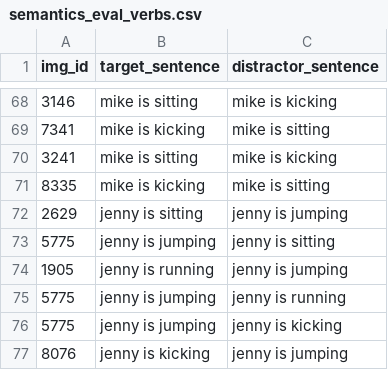
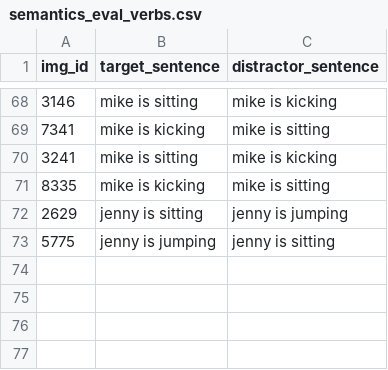
Before and after one commit to mitjanikolaus/perception-and-production-based-learning, a CSV file: data/semantics_eval_verbs.csv, drawn as a sheet; only a part is shown, gaps mark what is left out; the diff names each change by its address in the sheet, - before the commit and + after, or states it on an @@ line.

```diff
--- a/data/semantics_eval_verbs.csv
+++ b/data/semantics_eval_verbs.csv
-row 74: 1905 | jenny is running | jenny is jumping
-row 75: 5775 | jenny is jumping | jenny is running
-row 76: 5775 | jenny is jumping | jenny is kicking
-row 77: 8076 | jenny is kicking | jenny is jumping
```
Also changed, not shown: data/semantics_eval_verb_noun_binding.csv, 1 other file.
